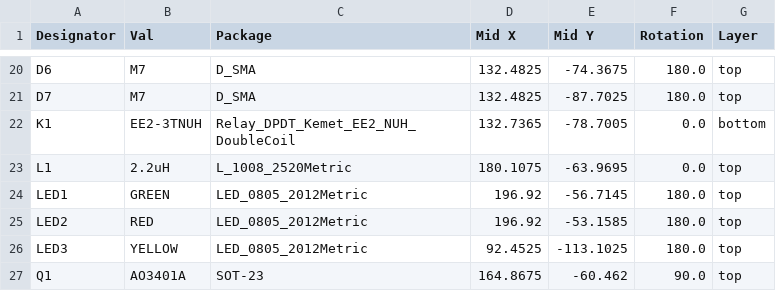
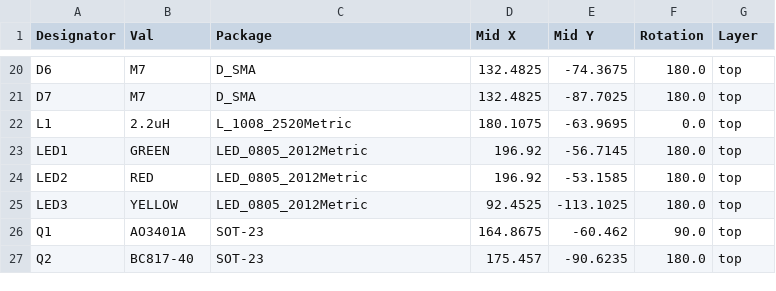
Before and after one commit to mckay27/hstat, a CSV file: jlcpcb/production_files/CPL-hstat.csv, drawn as a sheet; only a part is shown, gaps mark what is left out; the shorter side is filled out with more unchanged rows.

```diff
--- a/jlcpcb/production_files/CPL-hstat.csv
+++ b/jlcpcb/production_files/CPL-hstat.csv
@@ -21,3 +21,2 @@ D6,M7,D_SMA,132.4825,-74.3675,180.0,top
 D7,M7,D_SMA,132.4825,-87.7025,180.0,top
-K1,EE2-3TNUH,Relay_DPDT_Kemet_EE2_NUH_DoubleCoil,132.7365,-78.7005,0.0,bottom
 L1,2.2uH,L_1008_2520Metric,180.1075,-63.9695,0.0,top
```
Also changed, not shown: jlcpcb/production_files/BOM-hstat.csv, 25 other files.
